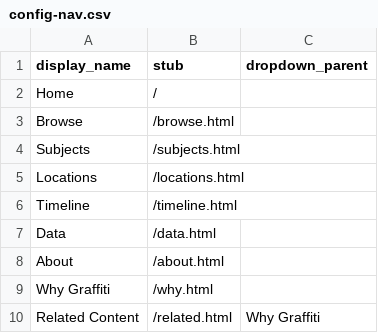
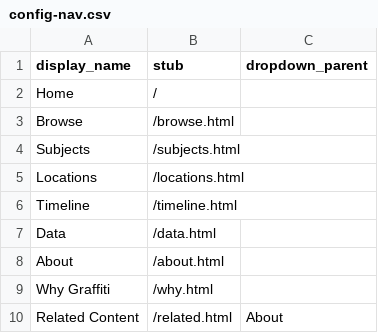
Before and after one commit to heidi-y/btowngraffiti, a CSV file: _data/config-nav.csv, drawn as a sheet.

```diff
--- a/_data/config-nav.csv
+++ b/_data/config-nav.csv
@@ -9,2 +9,2 @@ About,/about.html
 Why Graffiti,/why.html
-Related Content,/related.html,Why Graffiti
+Related Content,/related.html,About
```
Also changed, not shown: 1 other file.
